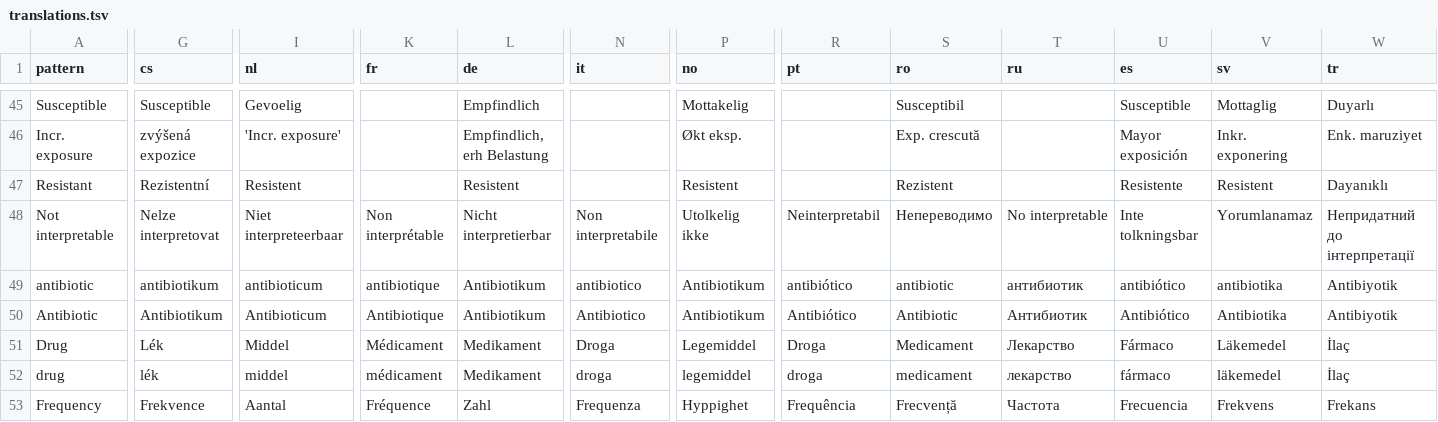
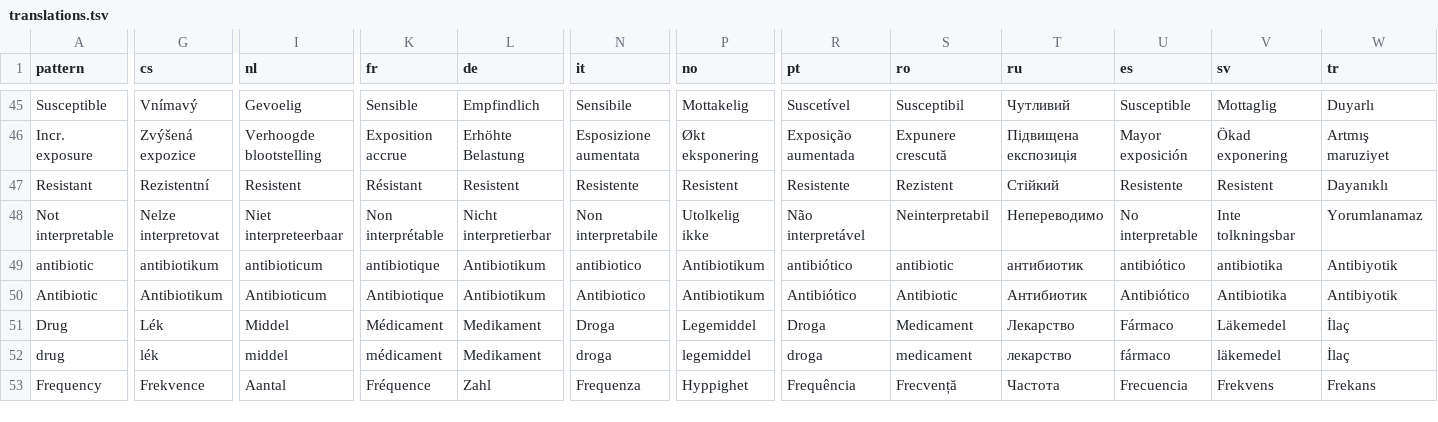
Before and after one commit to msberends/AMR, a TSV file: data-raw/translations.tsv, drawn as a sheet; only a part is shown, gaps mark what is left out; the diff covers the shown part only; the diff names each change by its address in the sheet, - before the commit and + after, or states it on an @@ line.

```diff
--- a/data-raw/translations.tsv
+++ b/data-raw/translations.tsv
-G45 (cs): Susceptible
+G45 (cs): Vnímavý
-K45 (fr): (empty)
+K45 (fr): Sensible
-N45 (it): (empty)
+N45 (it): Sensibile
-R45 (pt): (empty)
+R45 (pt): Suscetível
-T45 (ru): (empty)
+T45 (ru): Чутливий
-G46 (cs): zvýšená expozice
+G46 (cs): Zvýšená expozice
-I46 (nl): 'Incr. exposure'
+I46 (nl): Verhoogde blootstelling
-K46 (fr): (empty)
+K46 (fr): Exposition accrue
-L46 (de): Empfindlich, erh Belastung
+L46 (de): Erhöhte Belastung
-N46 (it): (empty)
+N46 (it): Esposizione aumentata
-P46 (no): Økt eksp.
+P46 (no): Økt eksponering
-R46 (pt): (empty)
+R46 (pt): Exposição aumentada
-S46 (ro): Exp. crescută
+S46 (ro): Expunere crescută
-T46 (ru): (empty)
+T46 (ru): Підвищена експозиція
-V46 (sv): Inkr. exponering
+V46 (sv): Ökad exponering
-W46 (tr): Enk. maruziyet
+W46 (tr): Artmış maruziyet
-K47 (fr): (empty)
+K47 (fr): Résistant
-N47 (it): (empty)
+N47 (it): Resistente
-R47 (pt): (empty)
+R47 (pt): Resistente
-T47 (ru): (empty)
+T47 (ru): Стійкий
-R48 (pt): Neinterpretabil
+R48 (pt): Não interpretável
-S48 (ro): Непереводимо
+S48 (ro): Neinterpretabil
-T48 (ru): No interpretable
+T48 (ru): Непереводимо
-U48 (es): Inte tolkningsbar
+U48 (es): No interpretable
-V48 (sv): Yorumlanamaz
+V48 (sv): Inte tolkningsbar
-W48 (tr): Непридатний до інтерпретації
+W48 (tr): Yorumlanamaz
```
Also changed, not shown: 76 edited cells elsewhere in this file, 19 other files.
